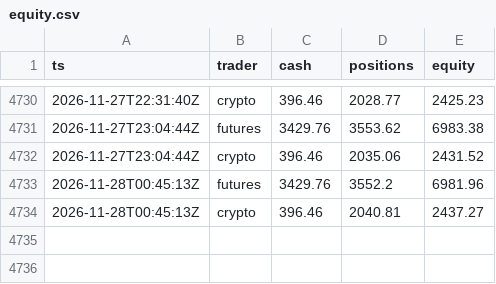
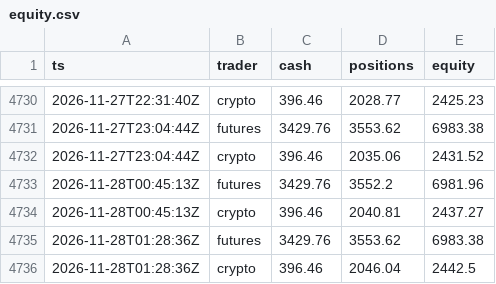
Before and after one commit to ganga27321/Paper-Desk, a CSV file: equity.csv, drawn as a sheet; only a part is shown, gaps mark what is left out; the diff names each change by its address in the sheet, - before the commit and + after, or states it on an @@ line.

```diff
--- a/equity.csv
+++ b/equity.csv
+row 4735: 2026-11-28T01:28:36Z | futures | 3429.76 | 3553.62 | 6983.38
+row 4736: 2026-11-28T01:28:36Z | crypto | 396.46 | 2046.04 | 2442.5
```
Also changed, not shown: 3 other files.
